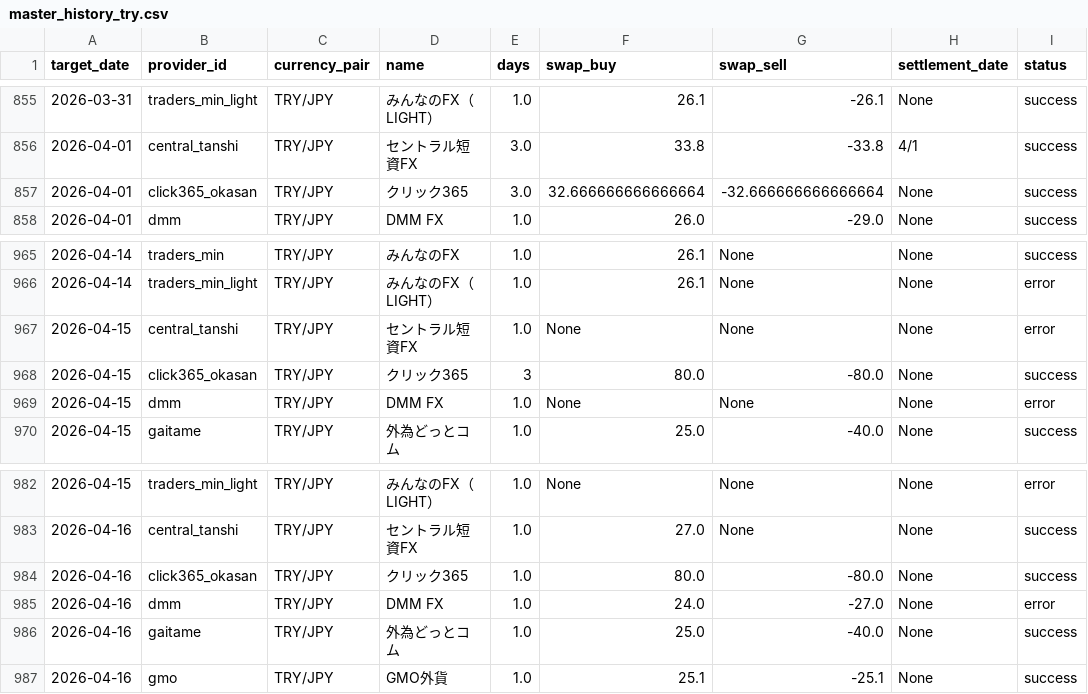
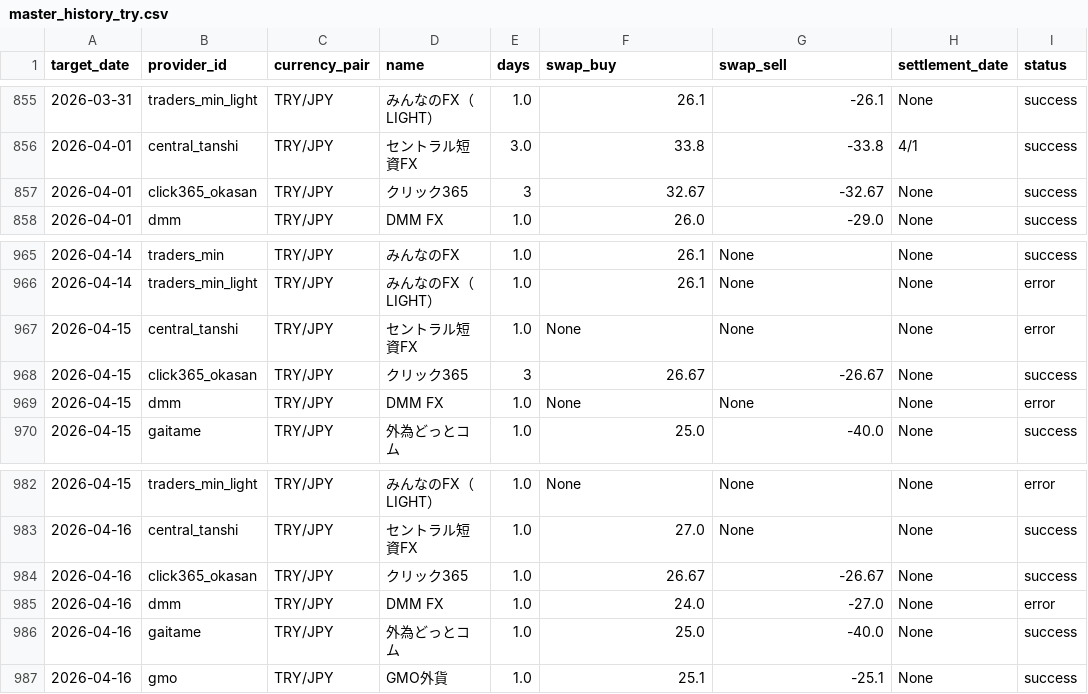
Before and after one commit to pcjidouka-spec/lira-watch-public-jp, a CSV file: public/data/master_history_try.csv, drawn as a sheet; only a part is shown, gaps mark what is left out; the diff names each change by its address in the sheet, - before the commit and + after, or states it on an @@ line.

Commit message:
Update data 2026-04-17

```diff
--- a/public/data/master_history_try.csv
+++ b/public/data/master_history_try.csv
-E857 (days): 3.0
+E857 (days): 3
-F857 (swap_buy): 32.666666666666664
+F857 (swap_buy): 32.67
-G857 (swap_sell): -32.666666666666664
+G857 (swap_sell): -32.67
-F968 (swap_buy): 80.0
+F968 (swap_buy): 26.67
-G968 (swap_sell): -80.0
+G968 (swap_sell): -26.67
-F984 (swap_buy): 80.0
+F984 (swap_buy): 26.67
-G984 (swap_sell): -80.0
+G984 (swap_sell): -26.67
```
